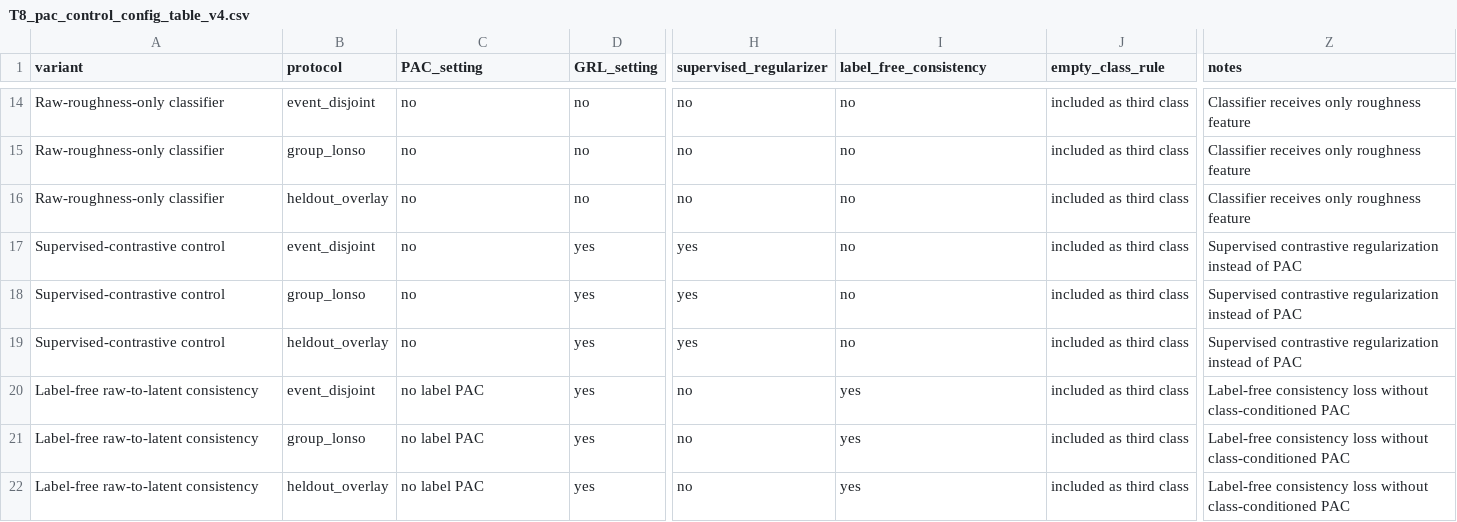
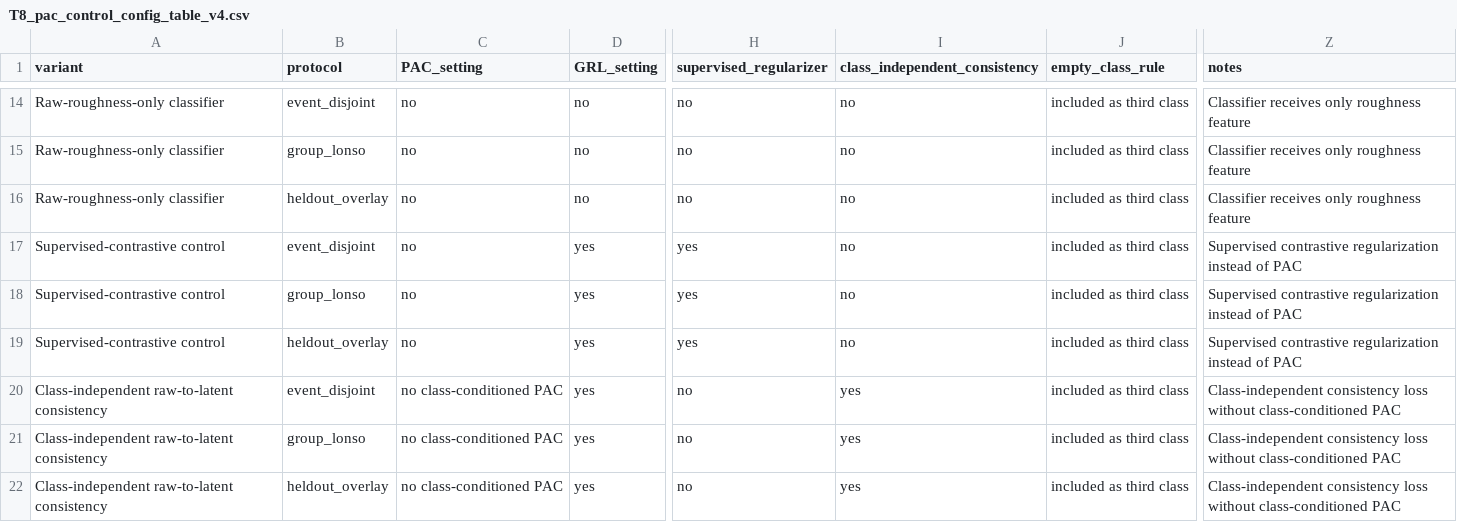
Before and after one commit to ww1282949132-design/jvc-raaf-bipac-mamba-repro, a CSV file: results/baseline_and_controls/T8_pac_control_config_table_v4.csv, drawn as a sheet; only a part is shown, gaps mark what is left out; the diff names each change by its address in the sheet, - before the commit and + after, or states it on an @@ line.

Commit message:
Align PAC control label wording

```diff
--- a/results/baseline_and_controls/T8_pac_control_config_table_v4.csv
+++ b/results/baseline_and_controls/T8_pac_control_config_table_v4.csv
-I1: label_free_consistency
+I1: class_independent_consistency
-A20:A22 (variant): Label-free raw-to-latent consistency
+A20:A22 (variant): Class-independent raw-to-latent consistency
-C20:C22 (PAC_setting): no label PAC
+C20:C22 (PAC_setting): no class-conditioned PAC
-Z20:Z22 (notes): Label-free consistency loss…
+Z20:Z22 (notes): Class-independent consistency loss…
```
Also changed, not shown: results/baseline_and_controls/T8_pac_control_summary_5seeds_v4_frozen_aligned.csv, 1 other file.
